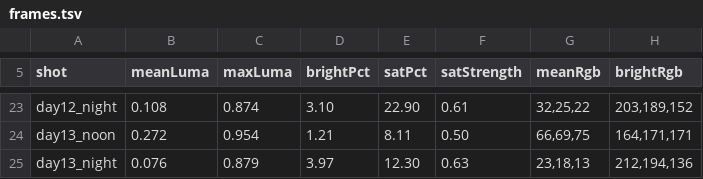
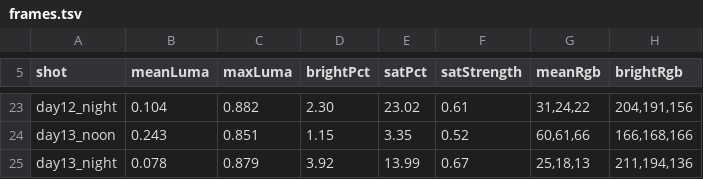
Before and after one commit to jsab258/wc26-picks, a TSV file: game-design/sim-shots/frames.tsv, drawn as a sheet; only a part is shown, gaps mark what is left out; the diff covers the shown part only; the diff names each change by its address in the sheet, - before the commit and + after, or states it on an @@ line.

```diff
--- a/game-design/sim-shots/frames.tsv
+++ b/game-design/sim-shots/frames.tsv
-B23 (meanLuma): 0.108
+B23 (meanLuma): 0.104
-C23 (maxLuma): 0.874
+C23 (maxLuma): 0.882
-D23 (brightPct): 3.10
+D23 (brightPct): 2.30
-E23 (satPct): 22.90
+E23 (satPct): 23.02
-G23 (meanRgb): 32,25,22
+G23 (meanRgb): 31,24,22
-H23 (brightRgb): 203,189,152
+H23 (brightRgb): 204,191,156
-B24 (meanLuma): 0.272
+B24 (meanLuma): 0.243
-C24 (maxLuma): 0.954
+C24 (maxLuma): 0.851
-D24 (brightPct): 1.21
+D24 (brightPct): 1.15
-E24 (satPct): 8.11
+E24 (satPct): 3.35
-F24 (satStrength): 0.50
+F24 (satStrength): 0.52
-G24 (meanRgb): 66,69,75
+G24 (meanRgb): 60,61,66
-H24 (brightRgb): 164,171,171
+H24 (brightRgb): 166,168,166
-B25 (meanLuma): 0.076
+B25 (meanLuma): 0.078
-D25 (brightPct): 3.97
+D25 (brightPct): 3.92
-E25 (satPct): 12.30
+E25 (satPct): 13.99
-F25 (satStrength): 0.63
+F25 (satStrength): 0.67
-G25 (meanRgb): 23,18,13
+G25 (meanRgb): 25,18,13
-H25 (brightRgb): 212,194,136
+H25 (brightRgb): 211,194,136
```
Also changed, not shown: 115 edited cells elsewhere in this file, 7 other files.
